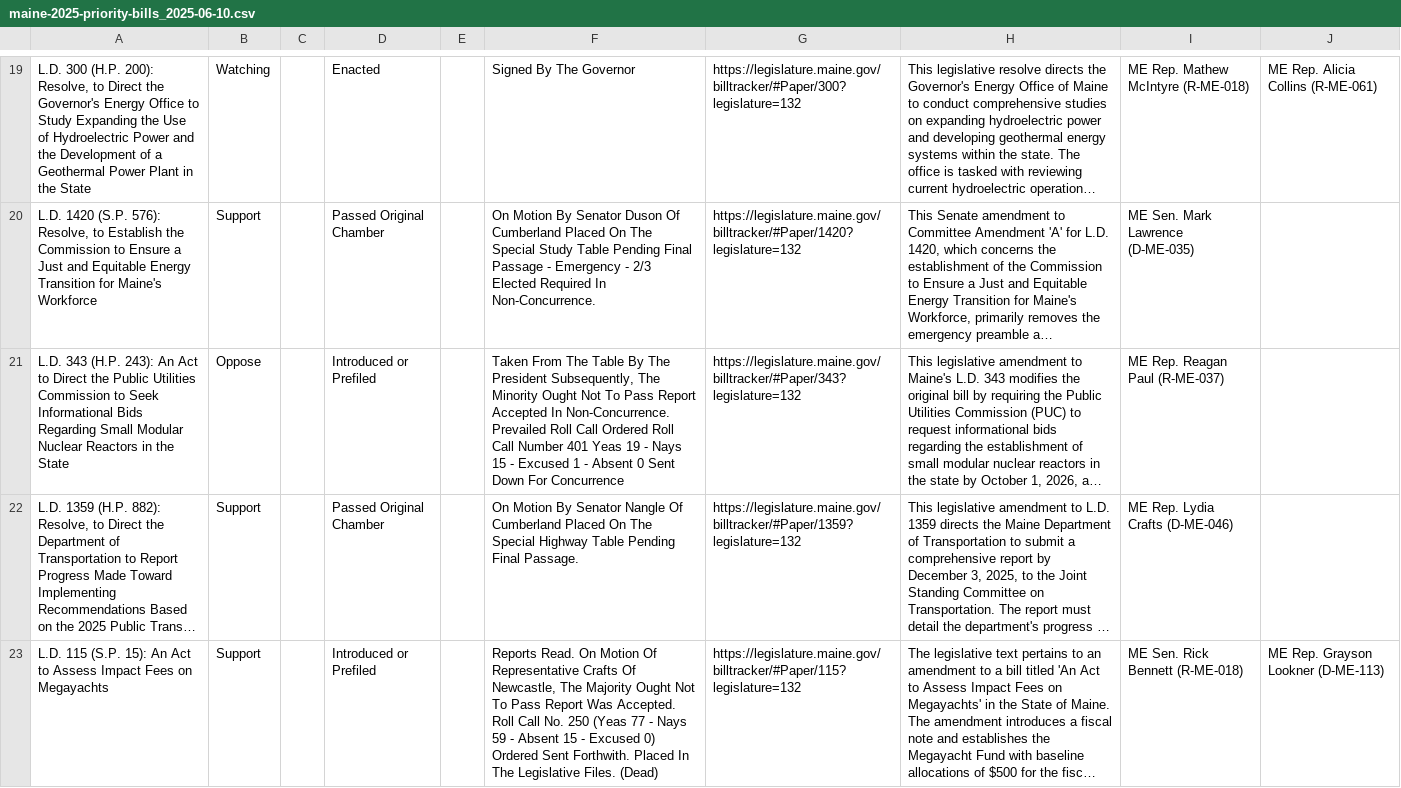
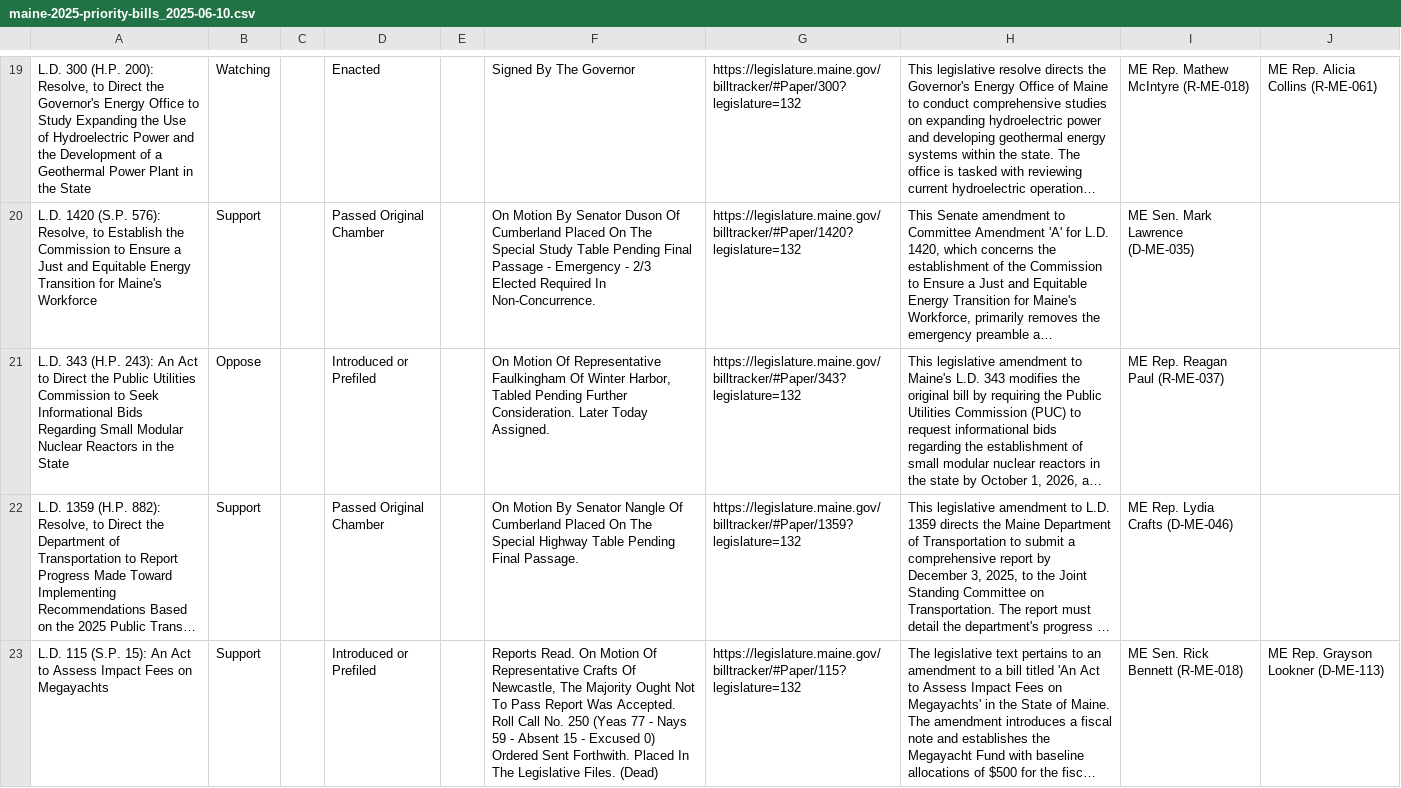
Before and after one commit to PhilipMathieu/scme-tracker, a CSV file: archive/maine-2025-priority-bills_2025-06-10.csv, drawn as a sheet; only a part is shown, gaps mark what is left out; long unchanged cells end in …; the diff names each change by its address in the sheet, - before the commit and + after, or states it on an @@ line.

```diff
--- a/archive/maine-2025-priority-bills_2025-06-10.csv
+++ b/archive/maine-2025-priority-bills_2025-06-10.csv
-F21: Taken From The Table By The President Subsequently, The Minority Ought Not To Pass Report Accepted In Non-Concurrence. Prevailed Roll Call Ordered Roll Call Number 401 Yeas 19 - Nays 15 - Excused 1 - Absent 0 Sent Down For Concurrence
+F21: On Motion Of Representative Faulkingham Of Winter Harbor, Tabled Pending Further Consideration. Later Today Assigned.
```
Also changed, not shown: maine-2025-priority-bills.csv.
